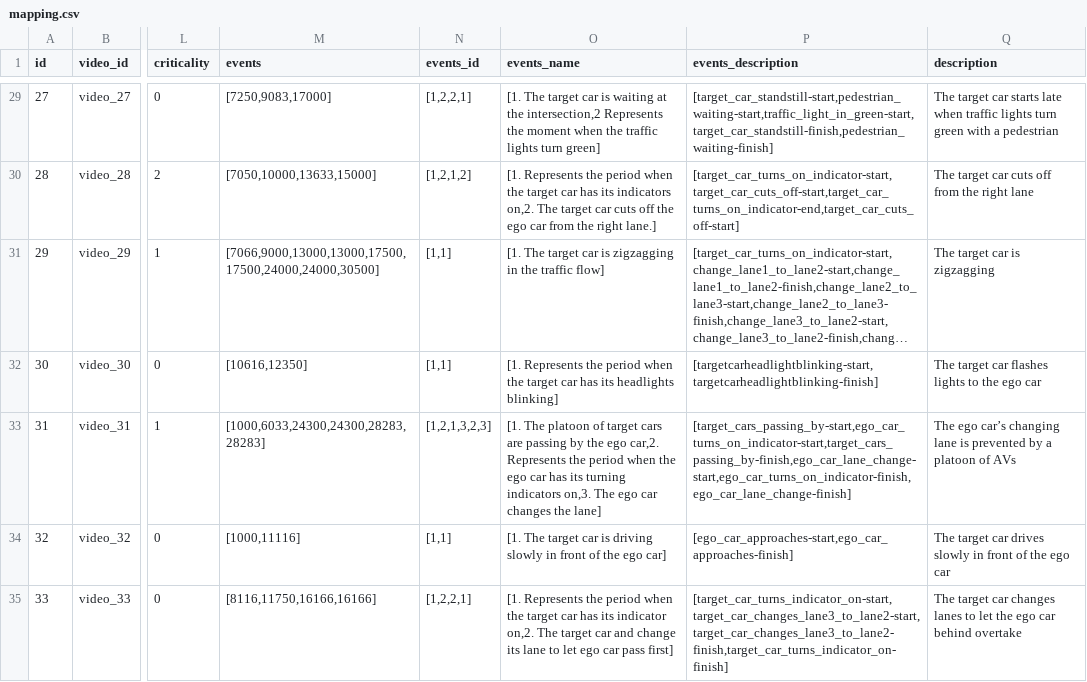
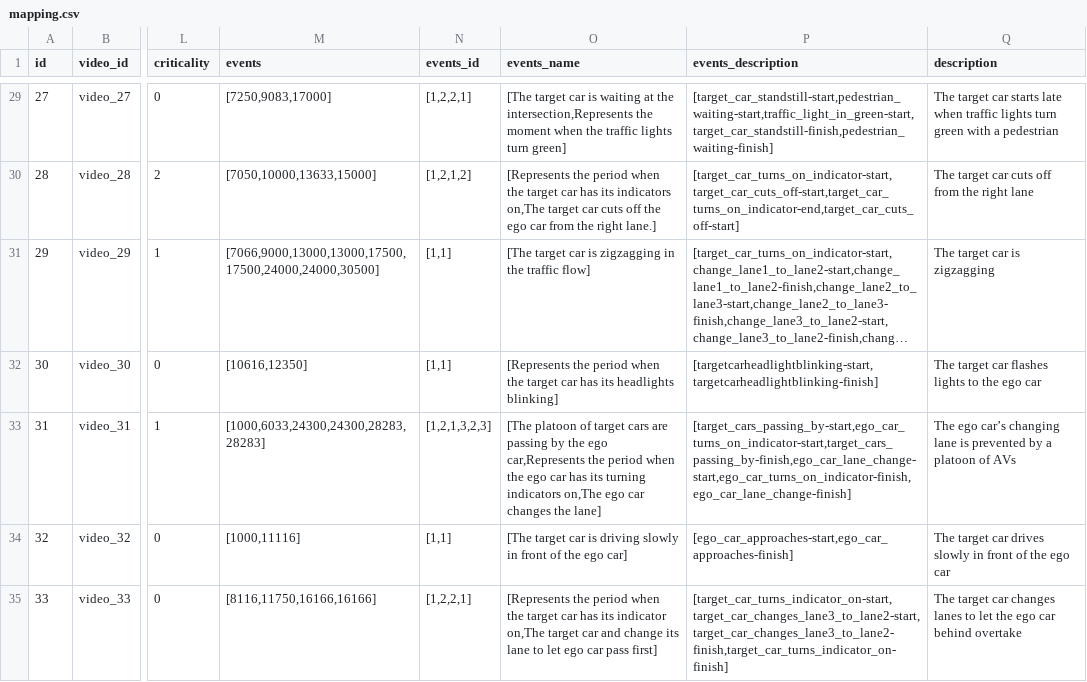
Before and after one commit to bazilinskyy/trust-crowdsourced, a CSV file: public/videos/mapping.csv, drawn as a sheet; only a part is shown, gaps mark what is left out; long unchanged cells end in …; the diff covers the shown part only; the diff names each change by its address in the sheet, - before the commit and + after, or states it on an @@ line.

Commit message:
Lines for event

```diff
--- a/public/videos/mapping.csv
+++ b/public/videos/mapping.csv
-O29 (events_name): [1. The target car is waiting at the intersection,2 Represents the moment…
+O29 (events_name): [The target car is waiting at the intersection,Represents the moment…
-O30 (events_name): [1. Represents the period when the target car has its indicators on,2. The target car…
+O30 (events_name): [Represents the period when the target car has its indicators on,The target car…
-O31 (events_name): [1. The target car…
+O31 (events_name): [The target car…
-O32 (events_name): [1. Represents the period…
+O32 (events_name): [Represents the period…
-O33 (events_name): [1. The platoon of target cars are passing by the ego car,2. Represents the period when the ego car has its turning indicators on,3. The ego car…
+O33 (events_name): [The platoon of target cars are passing by the ego car,Represents the period when the ego car has its turning indicators on,The ego car…
-O34 (events_name): [1. The target car…
+O34 (events_name): [The target car…
-O35 (events_name): [1. Represents the period when the target car has its indicator on,2. The target car…
+O35 (events_name): [Represents the period when the target car has its indicator on,The target car…
```
Also changed, not shown: 85 edited cells elsewhere in this file, 3 other files.
